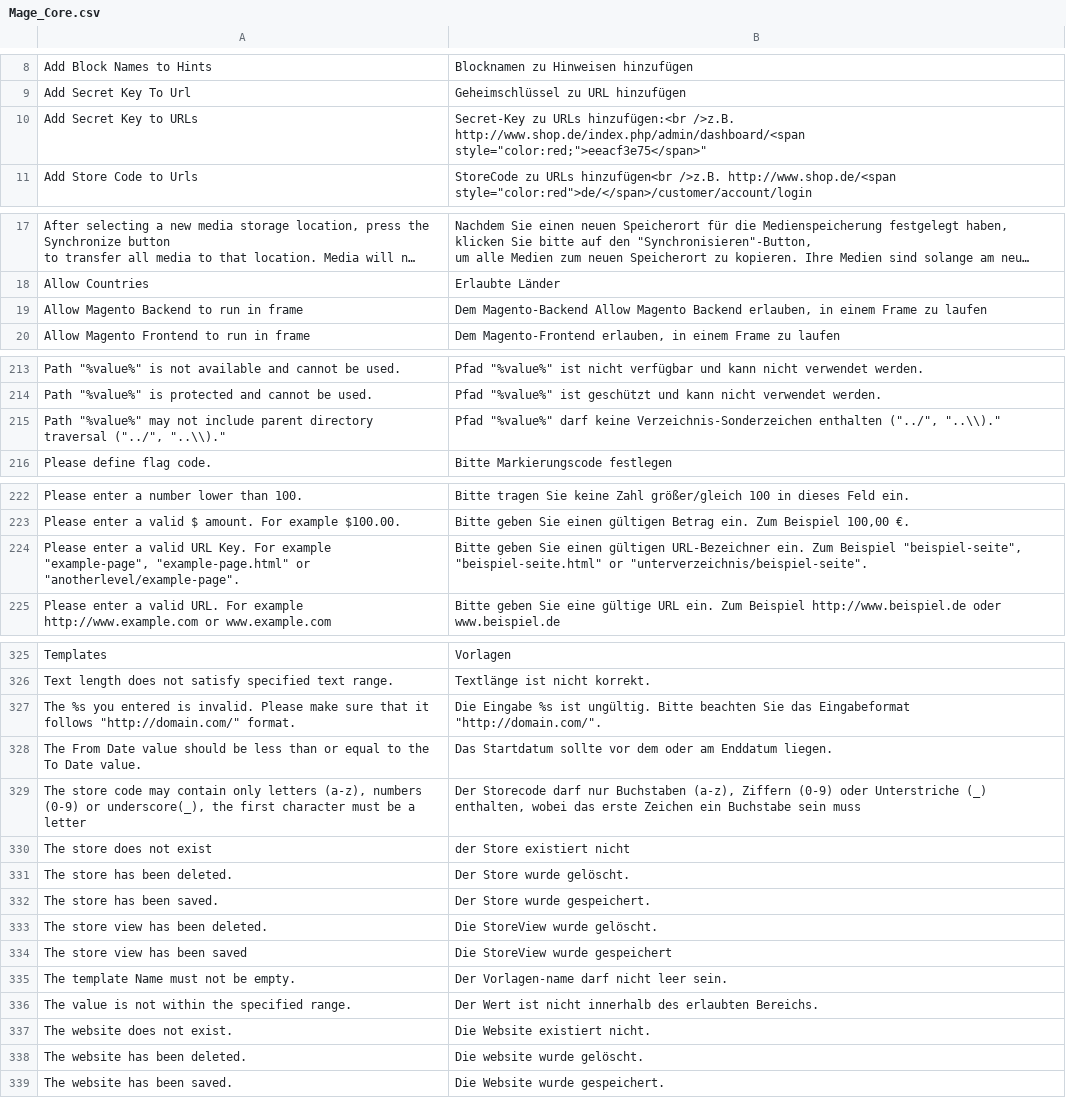
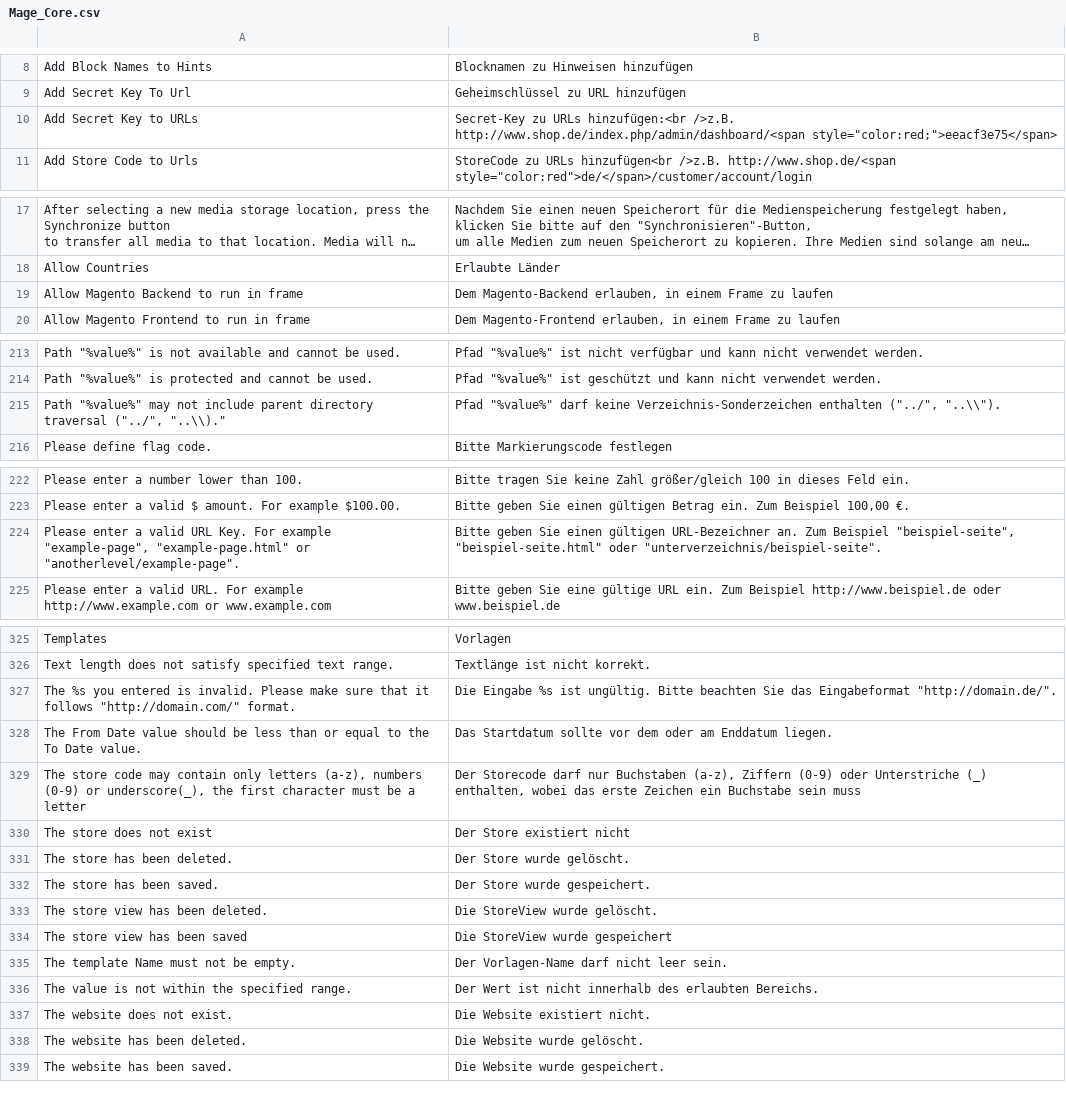
Before and after one commit to MaWoScha/German_LocalePack_de_DE, a CSV file: app/locale/de_DE/Mage_Core.csv, drawn as a sheet; only a part is shown, gaps mark what is left out; long unchanged cells end in …; the diff covers the shown part only.

```diff
--- a/app/locale/de_DE/Mage_Core.csv
+++ b/app/locale/de_DE/Mage_Core.csv
@@ -9,3 +9,3 @@
 "Add Secret Key To Url","Geheimschlüssel zu URL hinzufügen"
-"Add Secret Key to URLs","Secret-Key zu URLs hinzufügen:<br />z.B. http://www.shop.de/index.php/admin/dashboard/<span style=""color:red;"">eeacf3e75</span>"""
+"Add Secret Key to URLs","Secret-Key zu URLs hinzufügen:<br />z.B. http://www.shop.de/index.php/admin/dashboard/<span style=""color:red;"">eeacf3e75</span>"
 "Add Store Code to Urls","StoreCode zu URLs hinzufügen<br />z.B. http://www.shop.de/<span style=""color:red"">de/</span>/customer/account/login"
@@ -24,3 +24,3 @@
 "Allow Countries","Erlaubte Länder"
-"Allow Magento Backend to run in frame","Dem Magento-Backend Allow Magento Backend erlauben, in einem Frame zu laufen"
+"Allow Magento Backend to run in frame","Dem Magento-Backend erlauben, in einem Frame zu laufen"
 "Allow Magento Frontend to run in frame","Dem Magento-Frontend erlauben, in einem Frame zu laufen"
@@ -220,3 +220,3 @@
 "Path ""%value%"" is protected and cannot be used.","Pfad ""%value%"" ist geschützt und kann nicht verwendet werden."
-"Path ""%value%"" may not include parent directory traversal (""../"", ""..\\).""","Pfad ""%value%"" darf keine Verzeichnis-Sonderzeichen enthalten (""../"", ""..\\)."""
+"Path ""%value%"" may not include parent directory traversal (""../"", ""..\\).""","Pfad ""%value%"" darf keine Verzeichnis-Sonderzeichen enthalten (""../"", ""..\\"")."
 "Please define flag code.","Bitte Markierungscode festlegen"
@@ -229,3 +229,3 @@
 "Please enter a valid $ amount. For example $100.00.","Bitte geben Sie einen gültigen Betrag ein. Zum Beispiel 100,00 €."
-"Please enter a valid URL Key. For example ""example-page"", ""example-page.html"" or ""anotherlevel/example-page"".","Bitte geben Sie einen gültigen URL-Bezeichner ein. Zum Beispiel ""beispiel-seite"", ""beispiel-seite.html"" or ""unterverzeichnis/beispiel-seite""."
+"Please enter a valid URL Key. For example ""example-page"", ""example-page.html"" or ""anotherlevel/example-page"".","Bitte geben Sie einen gültigen URL-Bezeichner an. Zum Beispiel ""beispiel-seite"", ""beispiel-seite.html"" oder ""unterverzeichnis/beispiel-seite""."
 "Please enter a valid URL. For example http://www.example.com or www.example.com","Bitte geben Sie eine gültige URL ein. Zum Beispiel http://www.beispiel.de oder www.beispiel.de"
@@ -332,6 +332,6 @@
 "Text length does not satisfy specified text range.","Textlänge ist nicht korrekt."
-"The %s you entered is invalid. Please make sure that it follows ""http://domain.com/"" format.","Die Eingabe %s ist ungültig. Bitte beachten Sie das Eingabeformat ""http://domain.com/""."
+"The %s you entered is invalid. Please make sure that it follows ""http://domain.com/"" format.","Die Eingabe %s ist ungültig. Bitte beachten Sie das Eingabeformat ""http://domain.de/""."
 "The From Date value should be less than or equal to the To Date value.","Das Startdatum sollte vor dem oder am Enddatum liegen."
 "The store code may contain only letters (a-z), numbers (0-9) or underscore(_), the first character must be a letter","Der Storecode darf nur Buchstaben (a-z), Ziffern (0-9) oder Unterstriche (_) enthalten, wobei das erste Zeichen ein Buchstabe sein muss"
-"The store does not exist","der Store existiert nicht"
+"The store does not exist","Der Store existiert nicht"
 "The store has been deleted.","Der Store wurde gelöscht."
@@ -340,6 +340,6 @@
 "The store view has been saved","Die StoreView wurde gespeichert"
-"The template Name must not be empty.","Der Vorlagen-name darf nicht leer sein."
+"The template Name must not be empty.","Der Vorlagen-Name darf nicht leer sein."
 "The value is not within the specified range.","Der Wert ist nicht innerhalb des erlaubten Bereichs."
 "The website does not exist.","Die Website existiert nicht."
-"The website has been deleted.","Die website wurde gelöscht."
+"The website has been deleted.","Die Website wurde gelöscht."
 "The website has been saved.","Die Website wurde gespeichert."
```
Also changed, not shown: 3 edited cells elsewhere in this file, app/locale/de_DE/Mage_Catalog.csv, app/locale/de_DE/Mage_Paypal.csv, 37 other files.
